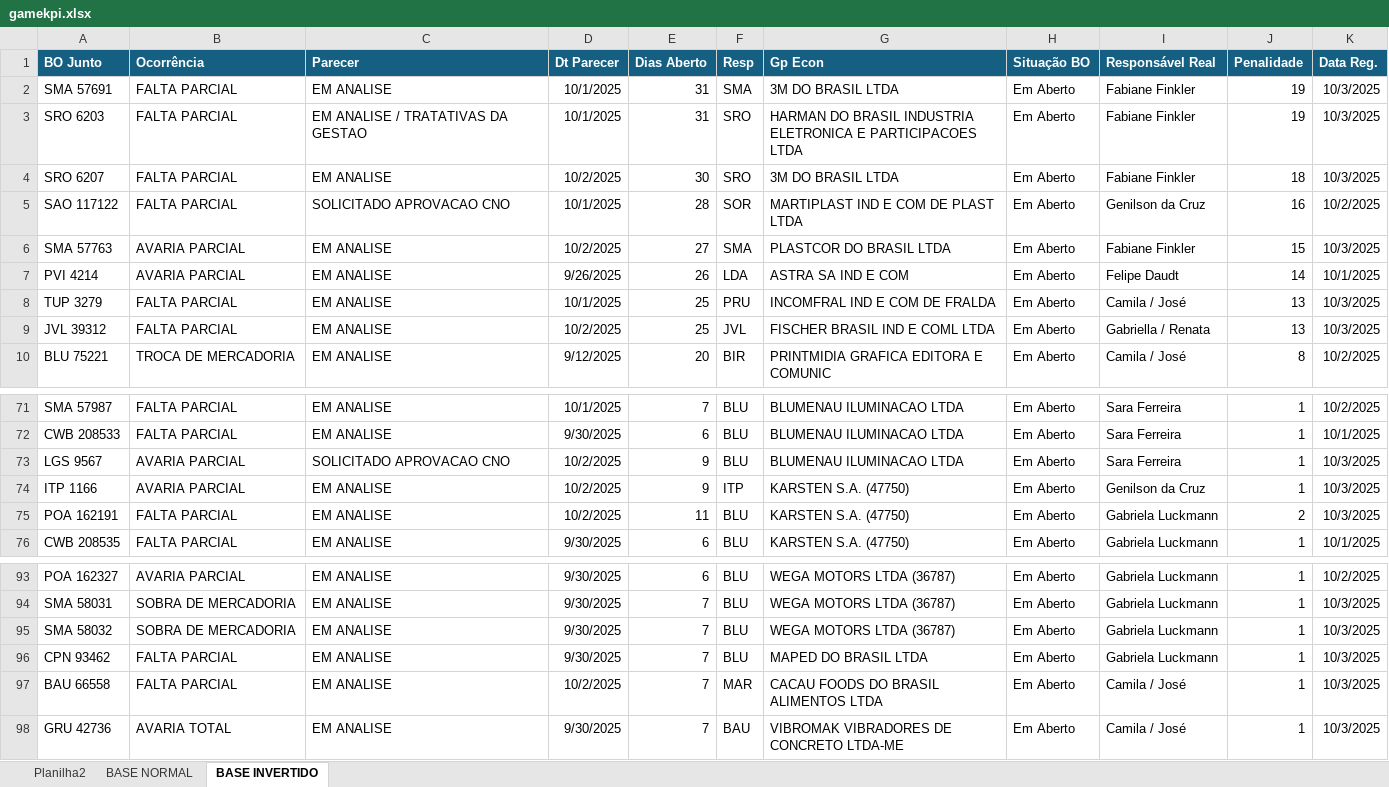
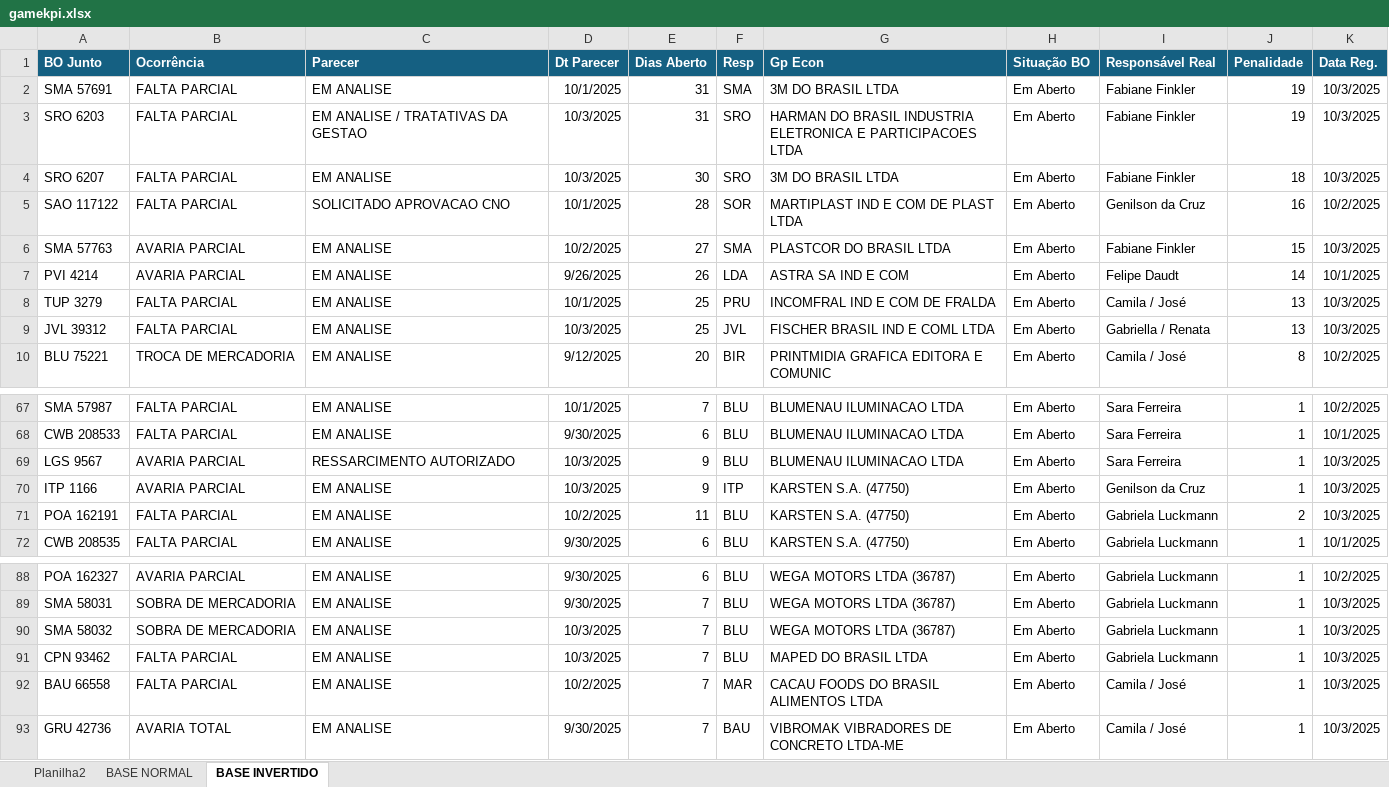
Before and after one commit to gamebos-collab/desafiodeexcelencia, an Excel workbook: public/gamekpi.xlsx, sheet BASE INVERTIDO, drawn as a sheet; only a part is shown, gaps mark what is left out; values as stored, in another font and other column widths than the file's, no borders; addresses are those after the commit; the diff covers the shown part only; the diff names each change by its address in the sheet, - before the commit and + after, or states it on an @@ line.

```diff
--- a/public/gamekpi.xlsx (sheet BASE INVERTIDO)
+++ b/public/gamekpi.xlsx (sheet BASE INVERTIDO)
-D3 (Dt Parecer): 10/1/2025
+D3 (Dt Parecer): 10/3/2025
-D4 (Dt Parecer): 10/2/2025
+D4 (Dt Parecer): 10/3/2025
-D9 (Dt Parecer): 10/2/2025
+D9 (Dt Parecer): 10/3/2025
-C69 (Parecer): SOLICITADO APROVACAO CNO
+C69 (Parecer): RESSARCIMENTO AUTORIZADO
-D69:D70 (Dt Parecer): 10/2/2025
+D69:D70 (Dt Parecer): 10/3/2025
-D90:D91 (Dt Parecer): 9/30/2025
+D90:D91 (Dt Parecer): 10/3/2025
```
Also changed, not shown: 5 removed rows and 23 edited cells elsewhere in this sheet, sheet BASE NORMAL, sheet Planilha2, formulas that keep their value, 2 other files.
